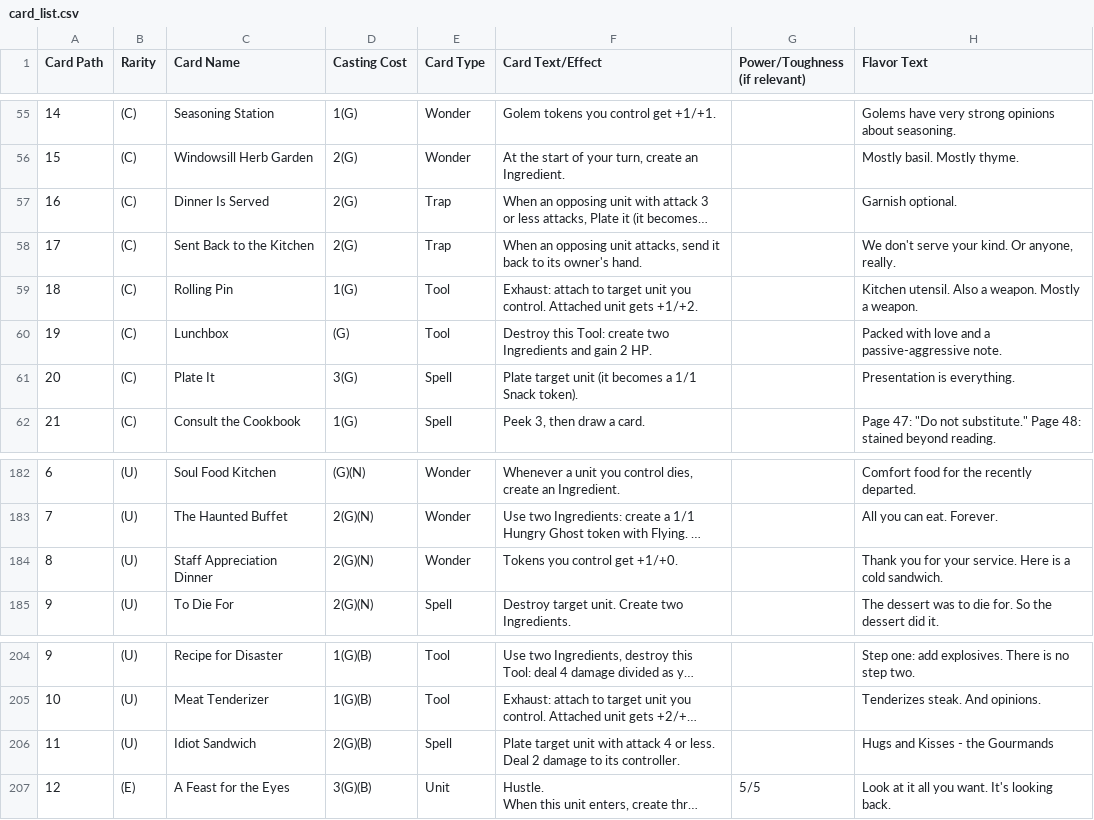
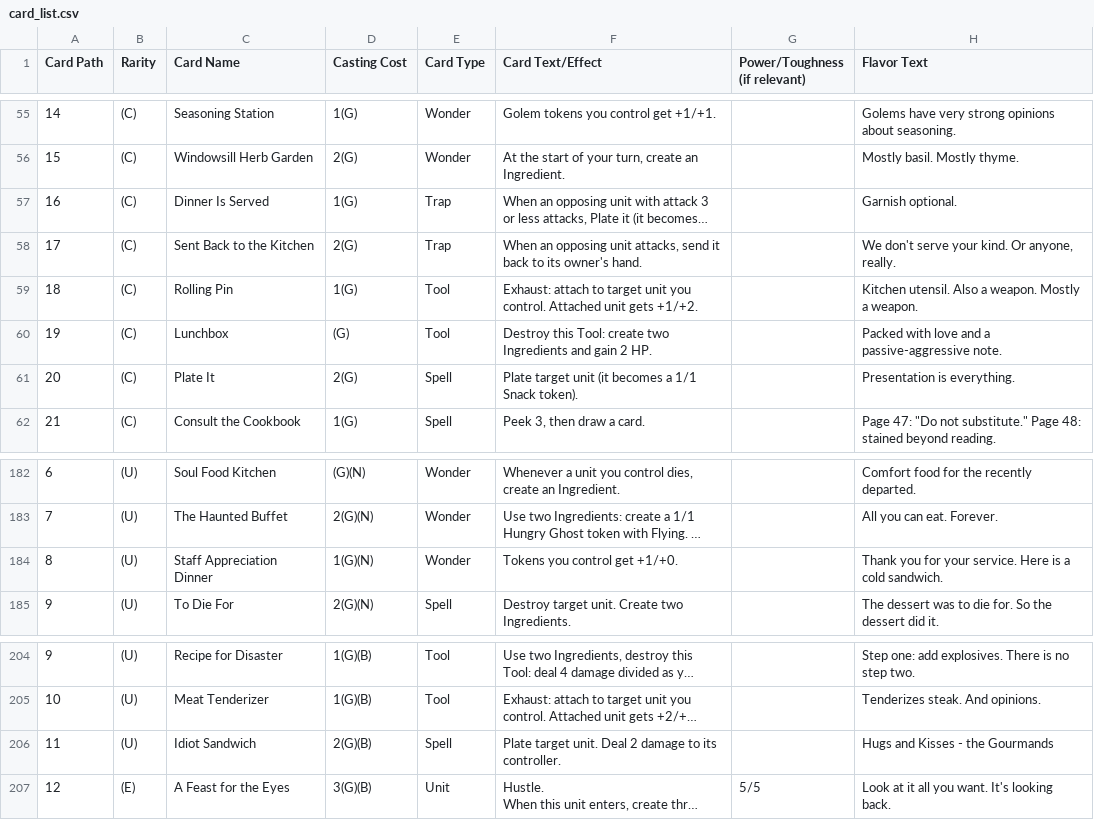
Before and after one commit to Aglowatz/Deckbuilder-rpg, a CSV file: data/source/card_list.csv, drawn as a sheet; only a part is shown, gaps mark what is left out; long unchanged cells end in …; the diff names each change by its address in the sheet, - before the commit and + after, or states it on an @@ line.

```diff
--- a/data/source/card_list.csv
+++ b/data/source/card_list.csv
-D57 (Casting Cost): 2(G)
+D57 (Casting Cost): 1(G)
-D61 (Casting Cost): 3(G)
+D61 (Casting Cost): 2(G)
-D184 (Casting Cost): 2(G)(N)
+D184 (Casting Cost): 1(G)(N)
-F206 (Card Text/Effect): Plate target unit with attack 4 or less. Deal 2…
+F206 (Card Text/Effect): Plate target unit. Deal 2…
```
Also changed, not shown: data/source/import_manifest.csv, 48 other files.
